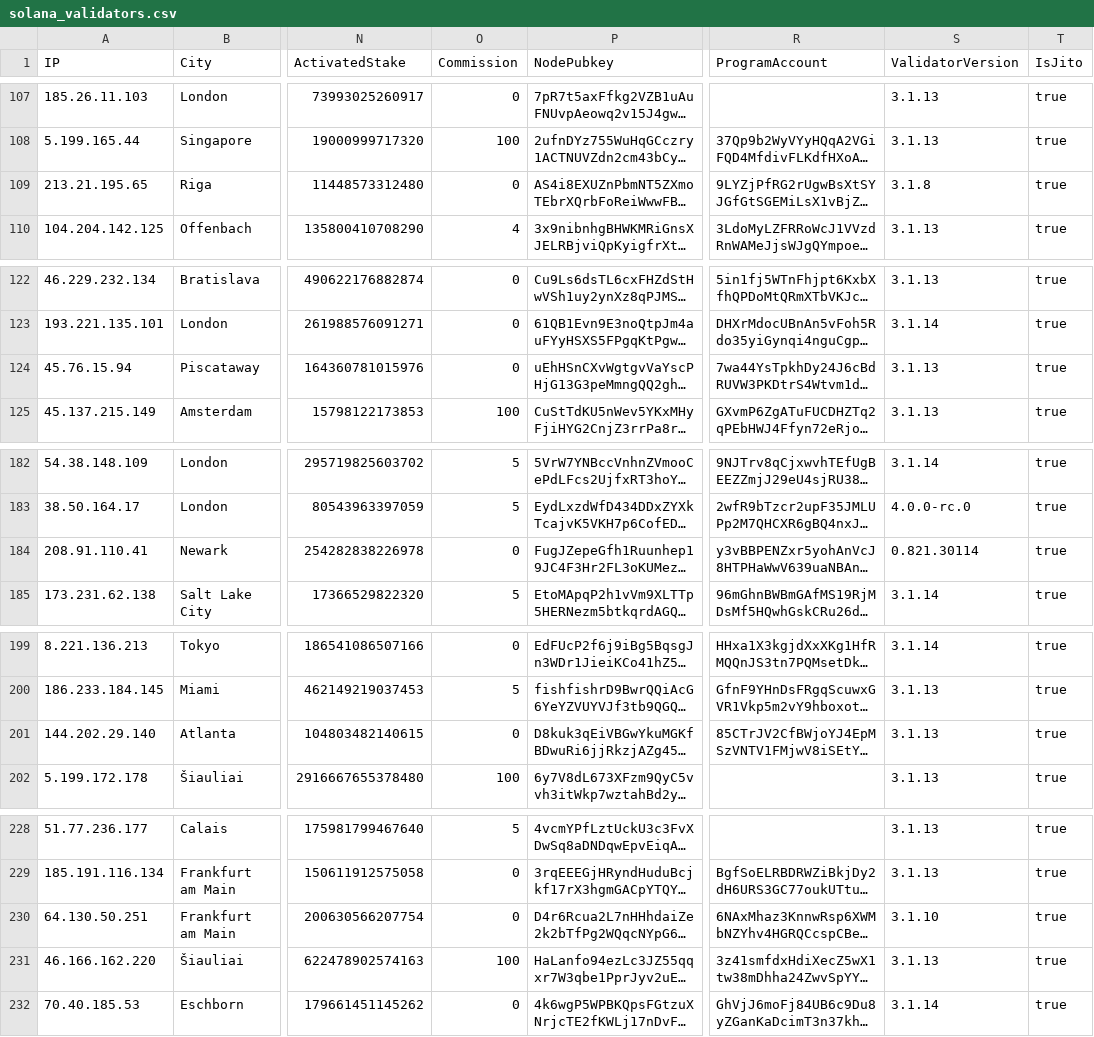
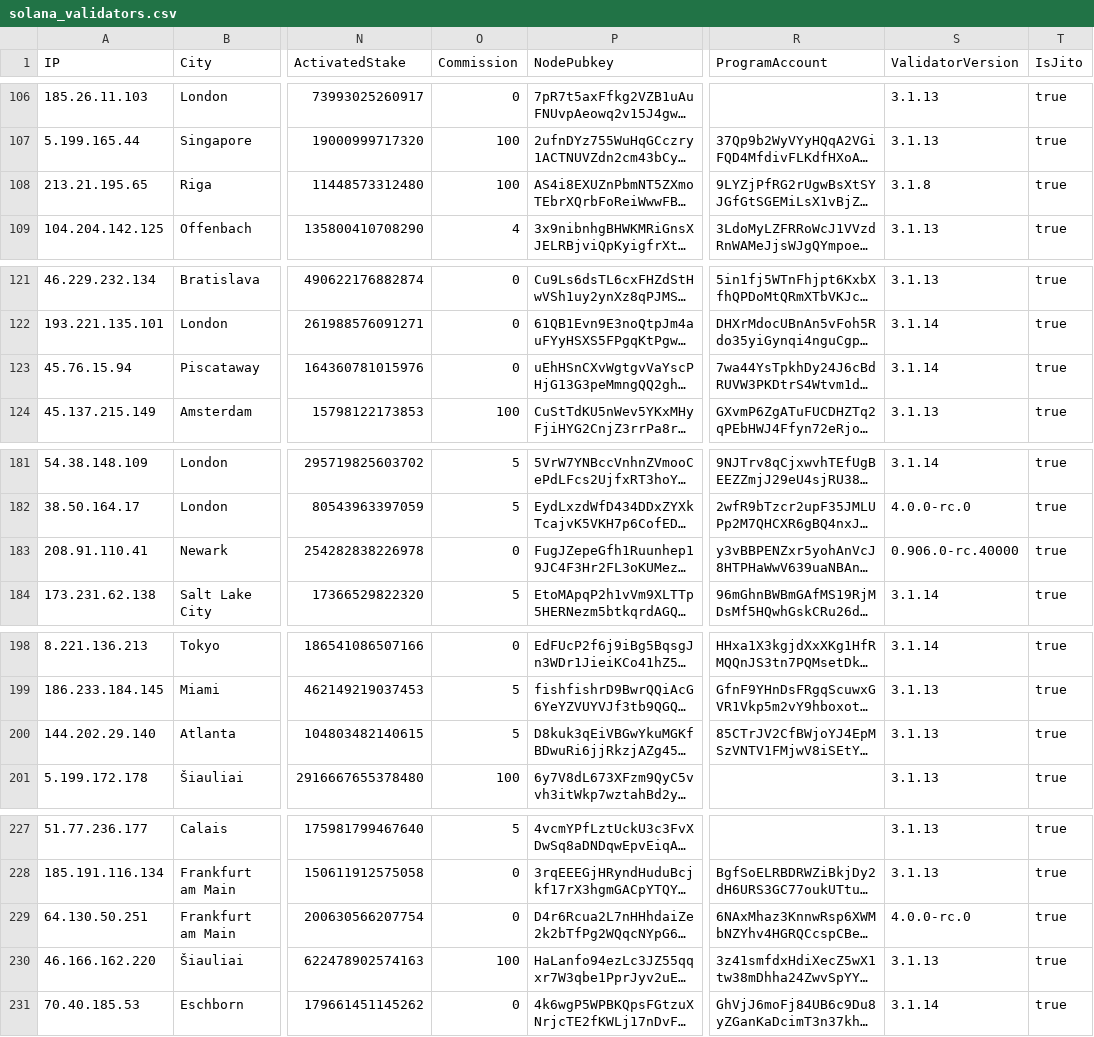
Before and after one commit to iGroza/Solana-Validator-IP-Geolocation, a CSV file: solana_validators.csv, drawn as a sheet; only a part is shown, gaps mark what is left out; long unchanged cells end in …; addresses are those after the commit; the diff covers the shown part only; the diff names each change by its address in the sheet, - before the commit and + after, or states it on an @@ line.

```diff
--- a/solana_validators.csv
+++ b/solana_validators.csv
-O108 (Commission): 0
+O108 (Commission): 100
-S123 (ValidatorVersion): 3.1.13
+S123 (ValidatorVersion): 3.1.14
-S183 (ValidatorVersion): 0.821.30114
+S183 (ValidatorVersion): 0.906.0-rc.40000
-O200 (Commission): 0
+O200 (Commission): 5
-S229 (ValidatorVersion): 3.1.10
+S229 (ValidatorVersion): 4.0.0-rc.0
```
Also changed, not shown: 1 added row, 3 removed rows and 40 edited cells elsewhere in this file, 1 other file.
